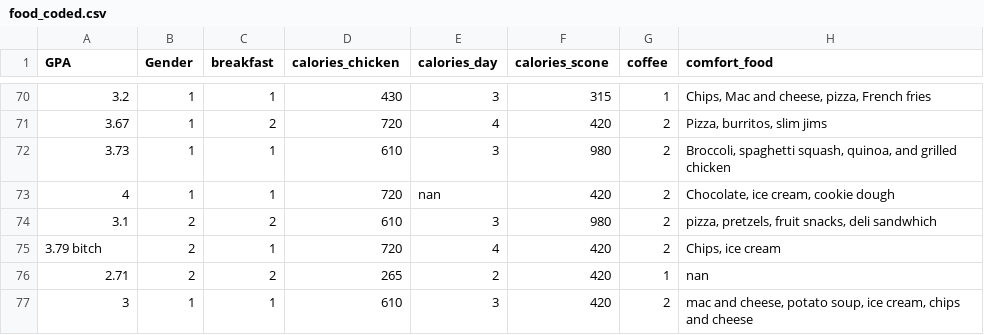
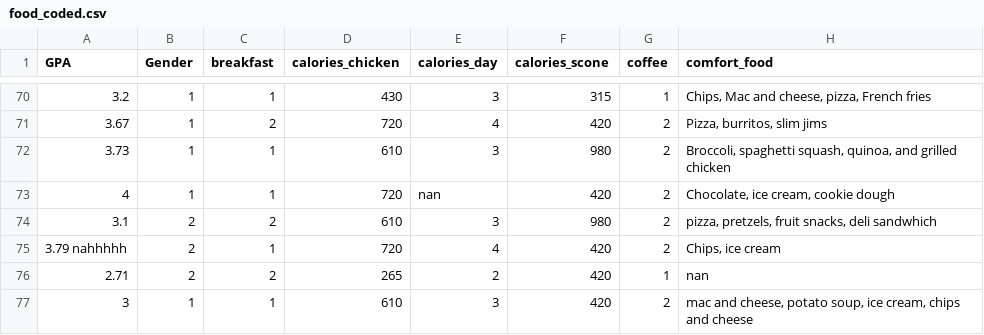
Before and after one commit to DiscoDoggy/apple_quality_dataset, a CSV file: food_coded.csv, drawn as a sheet; only a part is shown, gaps mark what is left out; the diff names each change by its address in the sheet, - before the commit and + after, or states it on an @@ line.

Commit message:
Update food_coded.csv
removed curse word

```diff
--- a/food_coded.csv
+++ b/food_coded.csv
-A75 (GPA): 3.79 bitch
+A75 (GPA): 3.79 nahhhhh
```
